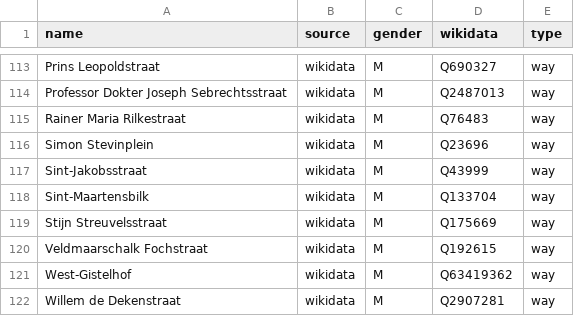
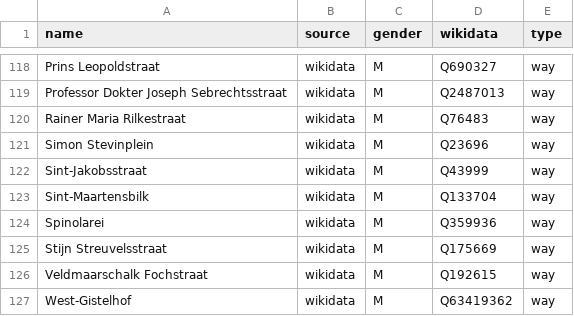
Before and after one commit to openknowledgebe/equalstreetnames-brugge, a CSV file: data/gender.csv, drawn as a sheet; only a part is shown, gaps mark what is left out; the shorter side is filled out with more unchanged rows; the diff covers the shown part only.

```diff
--- a/data/gender.csv
+++ b/data/gender.csv
@@ -118,2 +123,3 @@ Sint-Jakobsstraat,wikidata,M,Q43999,way
 Sint-Maartensbilk,wikidata,M,Q133704,way
+Spinolarei,wikidata,M,Q359936,way
 "Stijn Streuvelsstraat",wikidata,M,Q175669,way
```
Also changed, not shown: 5 added rows elsewhere in this file, data/other.csv, 2 other files.
